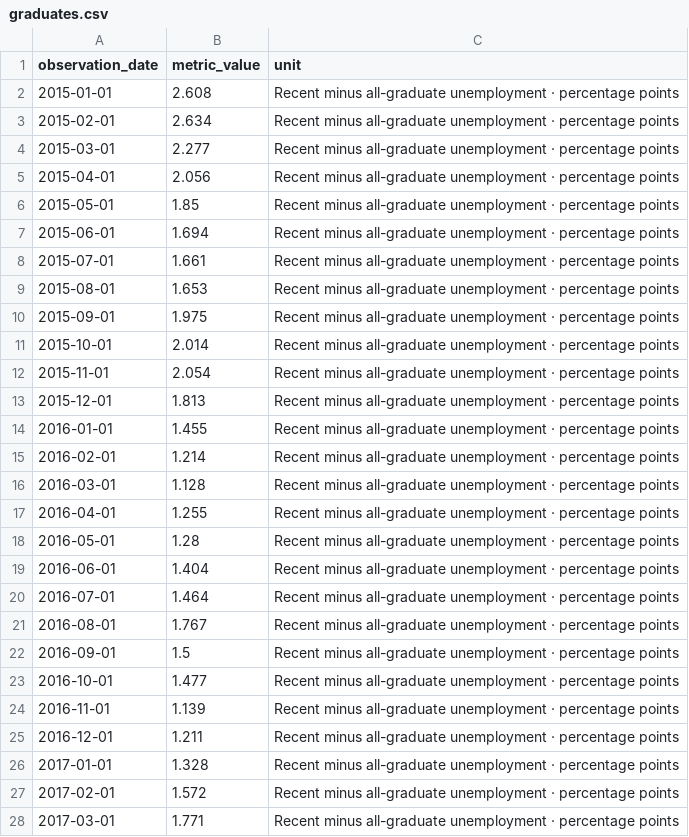
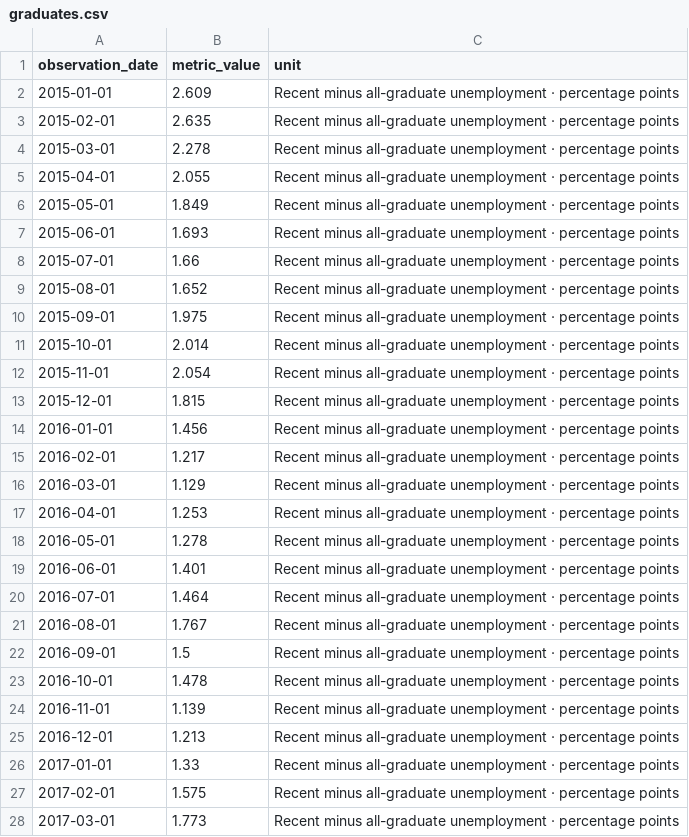
Before and after one commit to stopthatgoblin/salmon-of-data, a CSV file: public/data/ai/graduates.csv, drawn as a sheet; only a part is shown; the diff covers the shown part only.

```diff
--- a/public/data/ai/graduates.csv
+++ b/public/data/ai/graduates.csv
@@ -1,10 +1,10 @@
 observation_date,metric_value,unit
-2015-01-01,2.608,Recent minus all-graduate unemployment · percentage points
-2015-02-01,2.634,Recent minus all-graduate unemployment · percentage points
-2015-03-01,2.277,Recent minus all-graduate unemployment · percentage points
-2015-04-01,2.056,Recent minus all-graduate unemployment · percentage points
-2015-05-01,1.85,Recent minus all-graduate unemployment · percentage points
-2015-06-01,1.694,Recent minus all-graduate unemployment · percentage points
-2015-07-01,1.661,Recent minus all-graduate unemployment · percentage points
-2015-08-01,1.653,Recent minus all-graduate unemployment · percentage points
+2015-01-01,2.609,Recent minus all-graduate unemployment · percentage points
+2015-02-01,2.635,Recent minus all-graduate unemployment · percentage points
+2015-03-01,2.278,Recent minus all-graduate unemployment · percentage points
+2015-04-01,2.055,Recent minus all-graduate unemployment · percentage points
+2015-05-01,1.849,Recent minus all-graduate unemployment · percentage points
+2015-06-01,1.693,Recent minus all-graduate unemployment · percentage points
+2015-07-01,1.66,Recent minus all-graduate unemployment · percentage points
+2015-08-01,1.652,Recent minus all-graduate unemployment · percentage points
 2015-09-01,1.975,Recent minus all-graduate unemployment · percentage points
@@ -12,9 +12,9 @@ observation_date,metric_value,unit
 2015-11-01,2.054,Recent minus all-graduate unemployment · percentage points
-2015-12-01,1.813,Recent minus all-graduate unemployment · percentage points
-2016-01-01,1.455,Recent minus all-graduate unemployment · percentage points
-2016-02-01,1.214,Recent minus all-graduate unemployment · percentage points
-2016-03-01,1.128,Recent minus all-graduate unemployment · percentage points
-2016-04-01,1.255,Recent minus all-graduate unemployment · percentage points
-2016-05-01,1.28,Recent minus all-graduate unemployment · percentage points
-2016-06-01,1.404,Recent minus all-graduate unemployment · percentage points
+2015-12-01,1.815,Recent minus all-graduate unemployment · percentage points
+2016-01-01,1.456,Recent minus all-graduate unemployment · percentage points
+2016-02-01,1.217,Recent minus all-graduate unemployment · percentage points
+2016-03-01,1.129,Recent minus all-graduate unemployment · percentage points
+2016-04-01,1.253,Recent minus all-graduate unemployment · percentage points
+2016-05-01,1.278,Recent minus all-graduate unemployment · percentage points
+2016-06-01,1.401,Recent minus all-graduate unemployment · percentage points
 2016-07-01,1.464,Recent minus all-graduate unemployment · percentage points
@@ -22,7 +22,7 @@ observation_date,metric_value,unit
 2016-09-01,1.5,Recent minus all-graduate unemployment · percentage points
-2016-10-01,1.477,Recent minus all-graduate unemployment · percentage points
+2016-10-01,1.478,Recent minus all-graduate unemployment · percentage points
 2016-11-01,1.139,Recent minus all-graduate unemployment · percentage points
-2016-12-01,1.211,Recent minus all-graduate unemployment · percentage points
-2017-01-01,1.328,Recent minus all-graduate unemployment · percentage points
-2017-02-01,1.572,Recent minus all-graduate unemployment · percentage points
-2017-03-01,1.771,Recent minus all-graduate unemployment · percentage points
+2016-12-01,1.213,Recent minus all-graduate unemployment · percentage points
+2017-01-01,1.33,Recent minus all-graduate unemployment · percentage points
+2017-02-01,1.575,Recent minus all-graduate unemployment · percentage points
+2017-03-01,1.773,Recent minus all-graduate unemployment · percentage points
```
Also changed, not shown: 3 added rows and 99 edited cells elsewhere in this file, public/data/ai/employment.csv, public/data/ai/hiring.csv, 25 other files.
